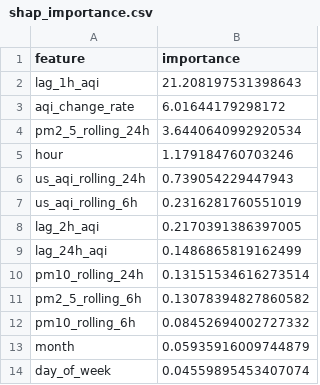
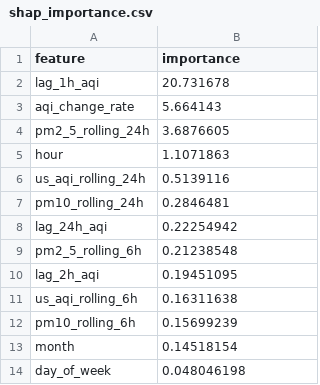
Before and after one commit to ahmed-121174/HazaraAQI_10Pearls, a CSV file: models/shap_importance.csv, drawn as a sheet.

Commit message:
[Daily] Retrained models + updated SHAP importance

```diff
--- a/models/shap_importance.csv
+++ b/models/shap_importance.csv
@@ -1,14 +1,14 @@
 feature,importance
-lag_1h_aqi,21.208197531398643
-aqi_change_rate,6.01644179298172
-pm2_5_rolling_24h,3.6440640992920534
-hour,1.179184760703246
-us_aqi_rolling_24h,0.739054229447943
-us_aqi_rolling_6h,0.2316281760551019
-lag_2h_aqi,0.2170391386397005
-lag_24h_aqi,0.1486865819162499
-pm10_rolling_24h,0.13151534616273514
-pm2_5_rolling_6h,0.13078394827860582
-pm10_rolling_6h,0.08452694002727332
-month,0.05935916009744879
-day_of_week,0.04559895453407074
+lag_1h_aqi,20.731678
+aqi_change_rate,5.664143
+pm2_5_rolling_24h,3.6876605
+hour,1.1071863
+us_aqi_rolling_24h,0.5139116
+pm10_rolling_24h,0.2846481
+lag_24h_aqi,0.22254942
+pm2_5_rolling_6h,0.21238548
+lag_2h_aqi,0.19451095
+us_aqi_rolling_6h,0.16311638
+pm10_rolling_6h,0.15699239
+month,0.14518154
+day_of_week,0.048046198
```
Also changed, not shown: models/training_results.csv, 3 other files.
